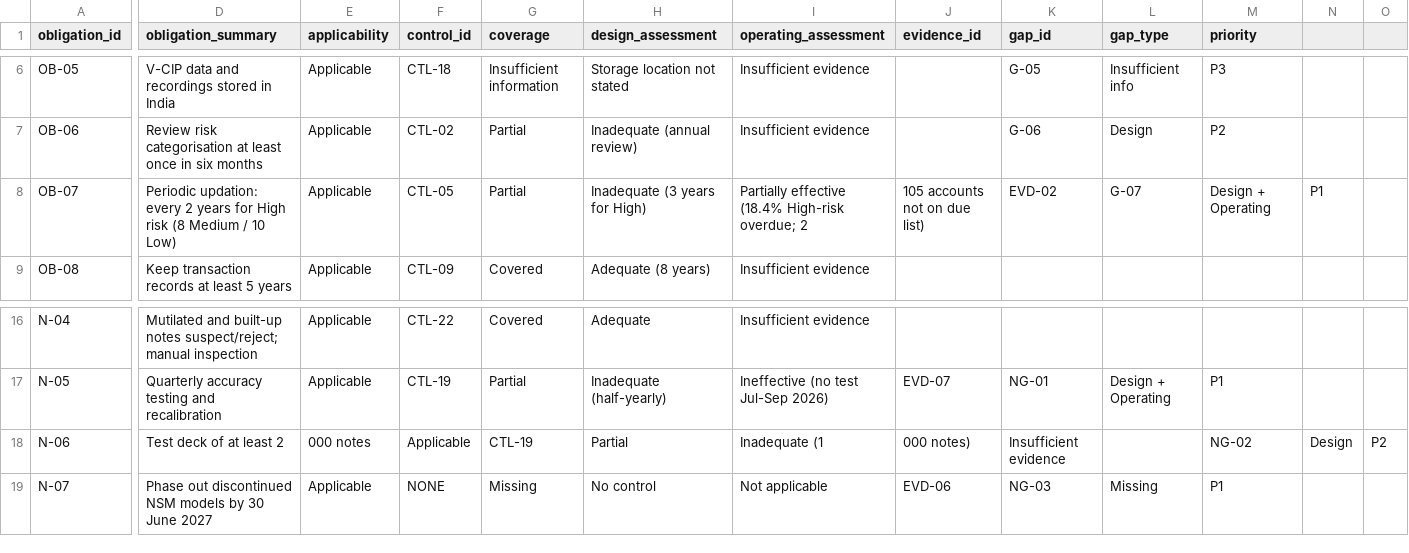
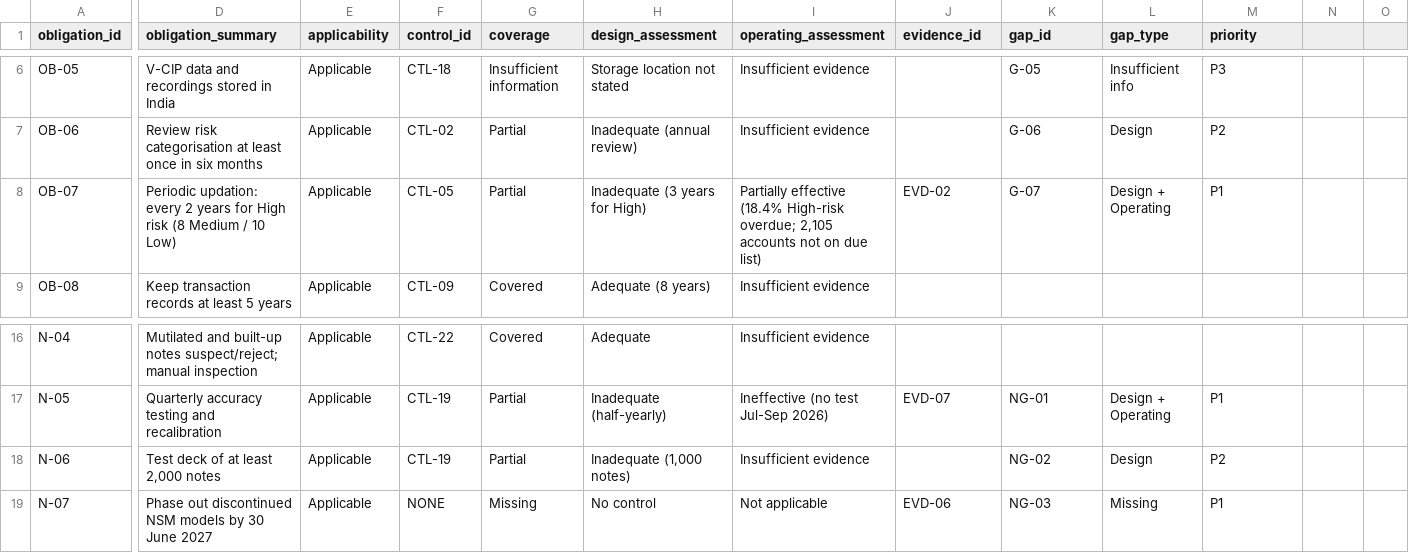
Before and after one commit to VaidehiParekar/RuleSight-backend, a CSV file: demo_data/3_answer_key/expected_mappings_RBI.csv, drawn as a sheet; only a part is shown, gaps mark what is left out; the diff names each change by its address in the sheet, - before the commit and + after, or states it on an @@ line.

```diff
--- a/demo_data/3_answer_key/expected_mappings_RBI.csv
+++ b/demo_data/3_answer_key/expected_mappings_RBI.csv
-I8 (operating_assessment): …High-risk overdue; 2
+I8 (operating_assessment): …High-risk overdue; 2,105 accounts not on due list)
-J8 (evidence_id): 105 accounts not on due list)
+J8 (evidence_id): EVD-02
-K8 (gap_id): EVD-02
+K8 (gap_id): G-07
-L8 (gap_type): G-07
+L8 (gap_type): Design + Operating
-M8 (priority): Design + Operating
+M8 (priority): P1
-N8: P1
+N8: (empty)
-D18 (obligation_summary): Test deck of at least 2
+D18 (obligation_summary): Test deck of at least 2,000 notes
-E18 (applicability): 000 notes
+E18 (applicability): Applicable
-F18 (control_id): Applicable
+F18 (control_id): CTL-19
-G18 (coverage): CTL-19
+G18 (coverage): Partial
-H18 (design_assessment): Partial
+H18 (design_assessment): Inadequate (1,000 notes)
-I18 (operating_assessment): Inadequate (1
+I18 (operating_assessment): Insufficient evidence
-J18 (evidence_id): 000 notes)
+J18 (evidence_id): (empty)
-K18 (gap_id): Insufficient evidence
+K18 (gap_id): NG-02
-L18 (gap_type): (empty)
+L18 (gap_type): Design
-M18 (priority): NG-02
+M18 (priority): P2
-N18: Design
+N18: (empty)
-O18: P2
+O18: (empty)
```
Also changed, not shown: 39 other files.
